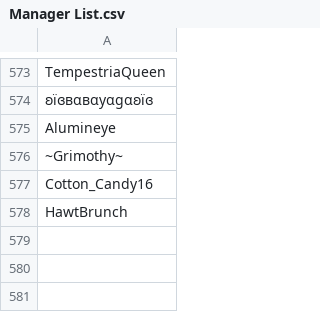
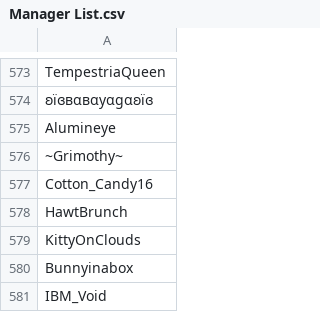
Before and after one commit to SpiritXR/Patreon-List-Manager-List, a CSV file: Manager List.csv, drawn as a sheet; only a part is shown, gaps mark what is left out.

Commit message:
Update Manager List.csv
added:

KittyOnClouds
Bunnyinabox
IBM_Void

(Virtual Chaos)

```diff
--- a/Manager List.csv
+++ b/Manager List.csv
@@ -578 +578,4 @@ Cotton_Candy16
 HawtBrunch
+KittyOnClouds
+Bunnyinabox
+IBM_Void
```
